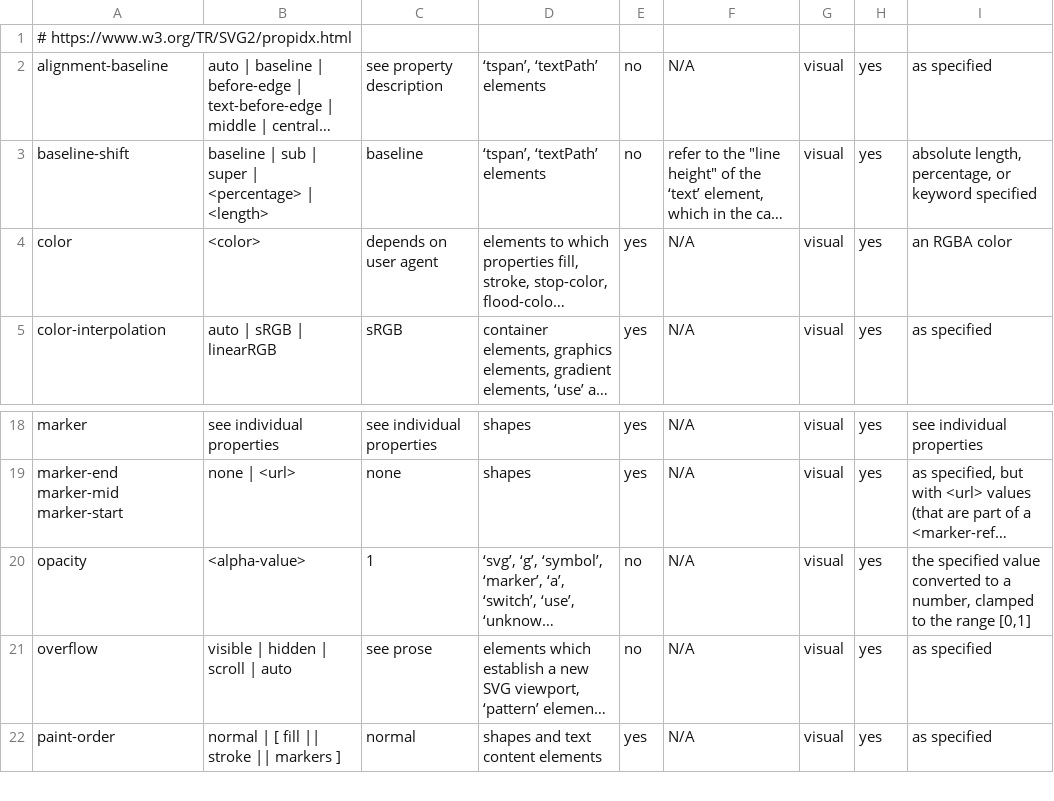
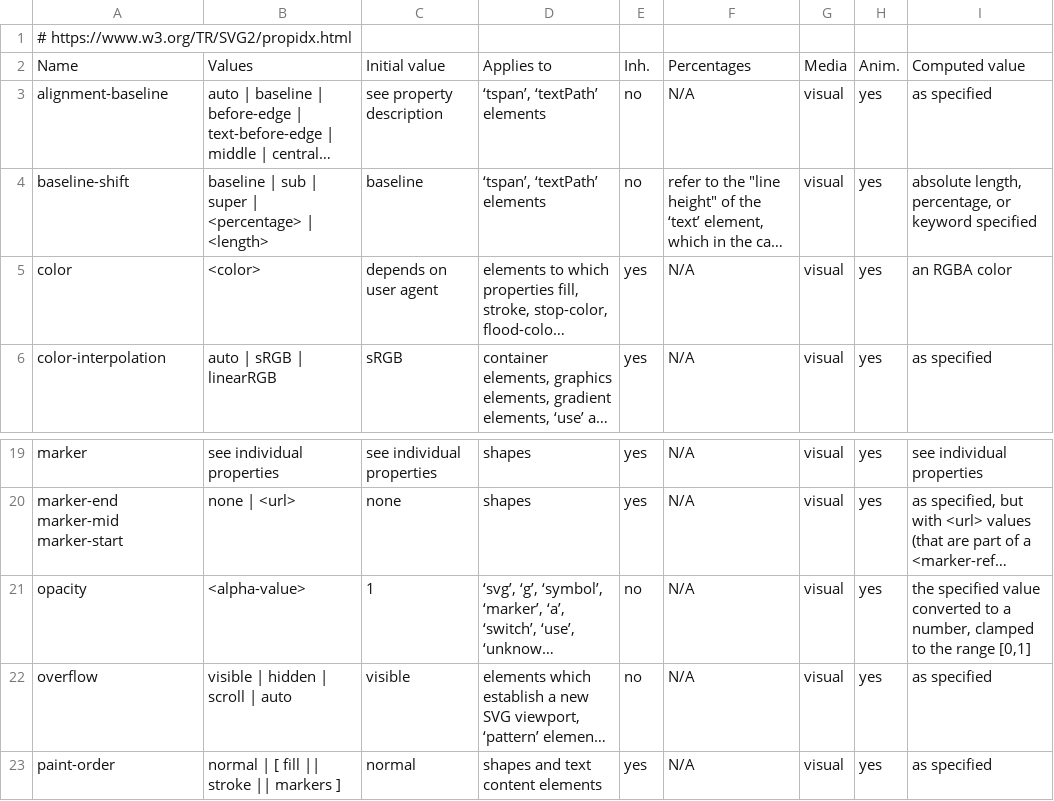
Before and after one commit to css-raku/CSS-Module-raku, a TSV file: src/css-snapshot-2026/svg2-propidx.tsv, drawn as a sheet; only a part is shown, gaps mark what is left out; long unchanged cells end in …; addresses are those after the commit; the diff names each change by its address in the sheet, - before the commit and + after, or states it on an @@ line.

```diff
--- a/src/css-snapshot-2026/svg2-propidx.tsv
+++ b/src/css-snapshot-2026/svg2-propidx.tsv
+row 2: Name | Values | Initial value | Applies to | Inh. | Percentages | Media | Anim. | Computed value
-C22: see prose
+C22: visible
```
Also changed, not shown: src/css-snapshot-2026/css-backgrounds-3.tsv, src/css-snapshot-2026/css-color-4.tsv, 29 other files.
